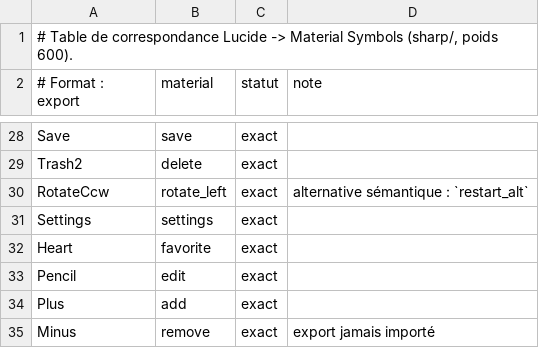
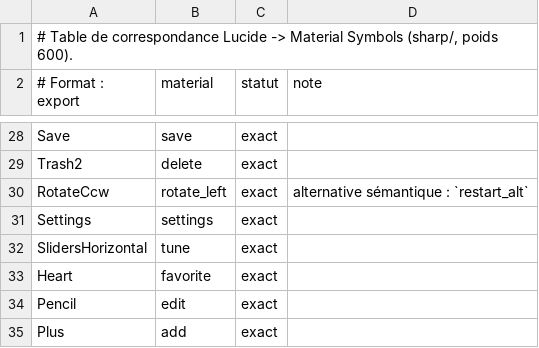
Before and after one commit to alarboulletmarin/zoned, a CSV file: scripts/data/icon-mapping.csv, drawn as a sheet; only a part is shown, gaps mark what is left out; the shorter side is filled out with more unchanged rows.

```diff
--- a/scripts/data/icon-mapping.csv
+++ b/scripts/data/icon-mapping.csv
@@ -31,2 +31,3 @@ RotateCcw|rotate_left|exact|alternative sémantique : `restart_alt`
 Settings|settings|exact|
+SlidersHorizontal|tune|exact|
 Heart|favorite|exact|
```
Also changed, not shown: 11 other files.
